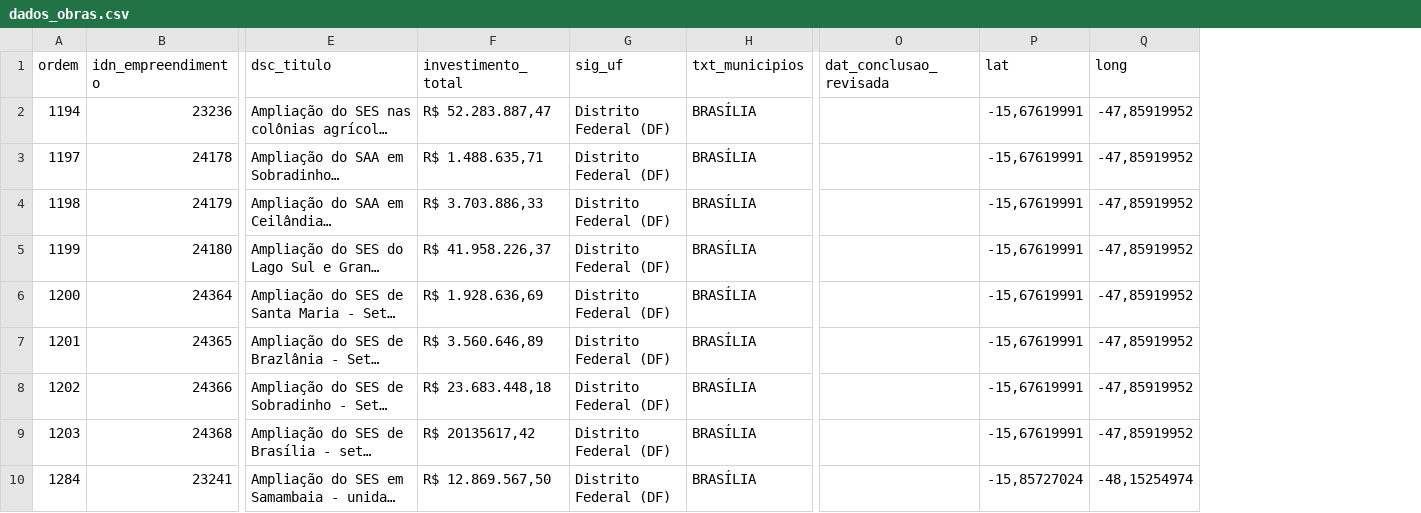
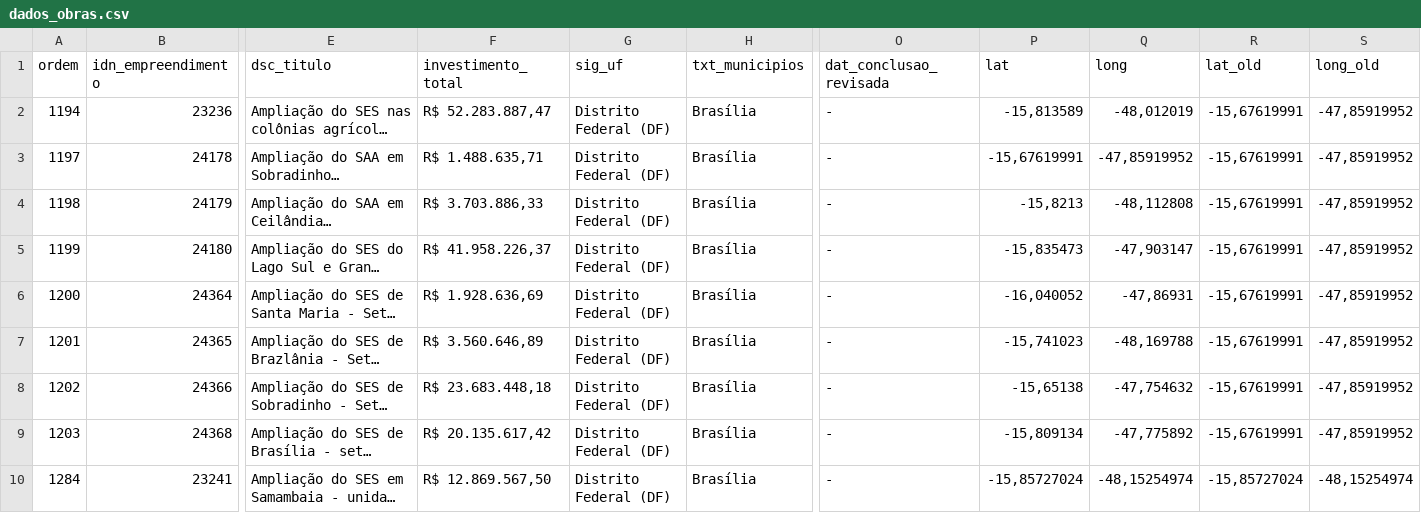
Before and after one commit to evandrorocha/obraspac, a CSV file: dados_obras.csv, drawn as a sheet; only a part is shown, gaps mark what is left out; long unchanged cells end in …; the diff covers the shown part only; the diff names each change by its address in the sheet, - before the commit and + after, or states it on an @@ line.

```diff
--- a/dados_obras.csv
+++ b/dados_obras.csv
+column R (lat_old), rows 2-10: -15,67619991 | -15,67619991 | -15,67619991 | -15,67619991 | -15,67619991 | -15,67619991 | -15,67619991 | -15,67619991 | -15,85727024
+column S (long_old), rows 2-10: -47,85919952 | -47,85919952 | -47,85919952 | -47,85919952 | -47,85919952 | -47,85919952 | -47,85919952 | -47,85919952 | -48,15254974
-H2:H10 (txt_municipios): BRASÍLIA
+H2:H10 (txt_municipios): Brasília
-O2:O10 (dat_conclusao_revisada): (empty)
+O2:O10 (dat_conclusao_revisada): -
-P2 (lat): -15,67619991
+P2 (lat): -15,813589
-Q2 (long): -47,85919952
+Q2 (long): -48,012019
-P4 (lat): -15,67619991
+P4 (lat): -15,8213
-Q4 (long): -47,85919952
+Q4 (long): -48,112808
-P5 (lat): -15,67619991
+P5 (lat): -15,835473
-Q5 (long): -47,85919952
+Q5 (long): -47,903147
-P6 (lat): -15,67619991
+P6 (lat): -16,040052
-Q6 (long): -47,85919952
+Q6 (long): -47,86931
-P7 (lat): -15,67619991
+P7 (lat): -15,741023
-Q7 (long): -47,85919952
+Q7 (long): -48,169788
-P8 (lat): -15,67619991
+P8 (lat): -15,65138
-Q8 (long): -47,85919952
+Q8 (long): -47,754632
-F9 (investimento_total): R$ 20135617,42
+F9 (investimento_total): R$ 20.135.617,42
-P9 (lat): -15,67619991
+P9 (lat): -15,809134
-Q9 (long): -47,85919952
+Q9 (long): -47,775892
```
Also changed, not shown: 5 removed rows and 40 edited cells elsewhere in this file, 1 other file.
